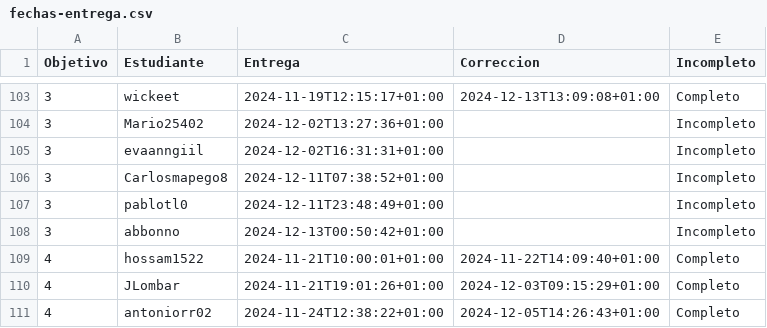
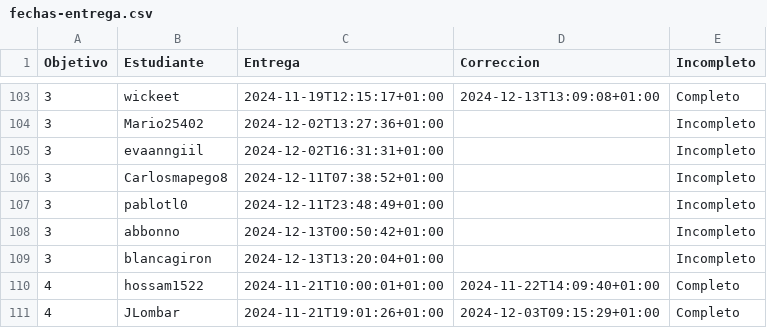
Before and after one commit to mmnuria/IV-, a CSV file: data/fechas-entrega.csv, drawn as a sheet; only a part is shown, gaps mark what is left out; the shorter side is filled out with more unchanged rows.

```diff
--- a/data/fechas-entrega.csv
+++ b/data/fechas-entrega.csv
@@ -108,2 +108,3 @@ Objetivo;Estudiante;Entrega;Correccion;Incompleto
 3; abbonno;2024-12-13T00:50:42+01:00;;Incompleto
+3; blancagiron;2024-12-13T13:20:04+01:00;;Incompleto
 4; hossam1522;2024-11-21T10:00:01+01:00;2024-11-22T14:09:40+01:00;Completo
```
Also changed, not shown: 1 other file.
